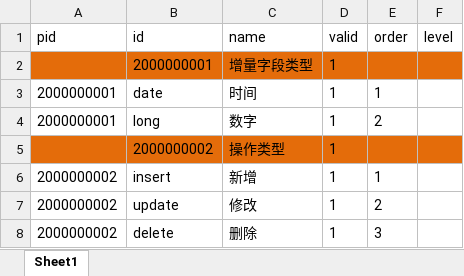
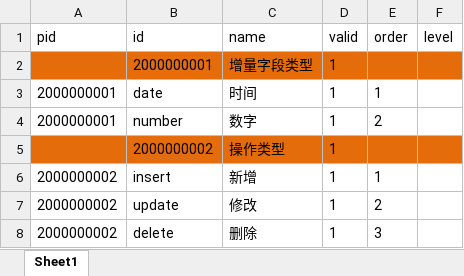
Before and after one commit to tuituidan/database-distribution, an Excel workbook: src/main/resources/dict-source/sys_common.xlsx, sheet Sheet1, drawn as a sheet; values as stored, in another font and other column widths than the file's, no borders; the diff names each change by its address in the sheet, - before the commit and + after, or states it on an @@ line.

```diff
--- a/src/main/resources/dict-source/sys_common.xlsx (sheet Sheet1)
+++ b/src/main/resources/dict-source/sys_common.xlsx (sheet Sheet1)
-B4 (id): long
+B4 (id): number
```
Also changed, not shown: 10 other files.
